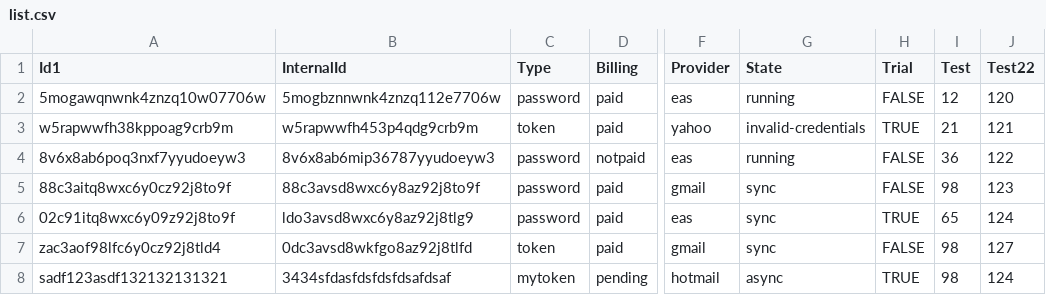
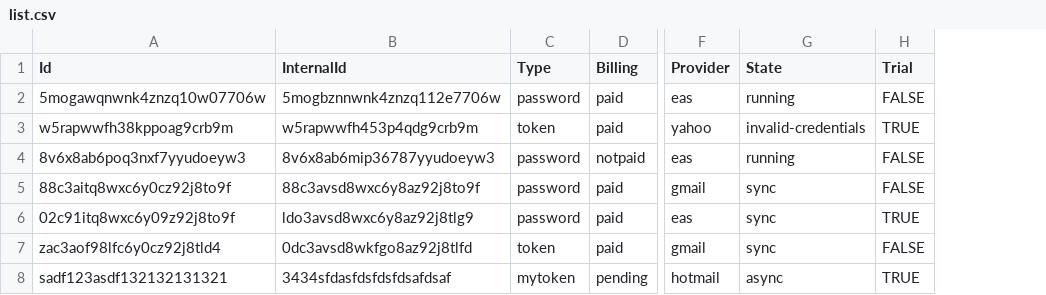
Before and after one commit to shafqatjan/test-tasks, a CSV file: src/assets/list.csv, drawn as a sheet; only a part is shown, gaps mark what is left out; the diff names each change by its address in the sheet, - before the commit and + after, or states it on an @@ line.

```diff
--- a/src/assets/list.csv
+++ b/src/assets/list.csv
-column I (Test), rows 2-8: 12 | 21 | 36 | 98 | 65 | 98 | 98
-column J (Test22), rows 2-8: 120 | 121 | 122 | 123 | 124 | 127 | 124
-A1: Id1
+A1: Id
```
Also changed, not shown: 1 other file.
